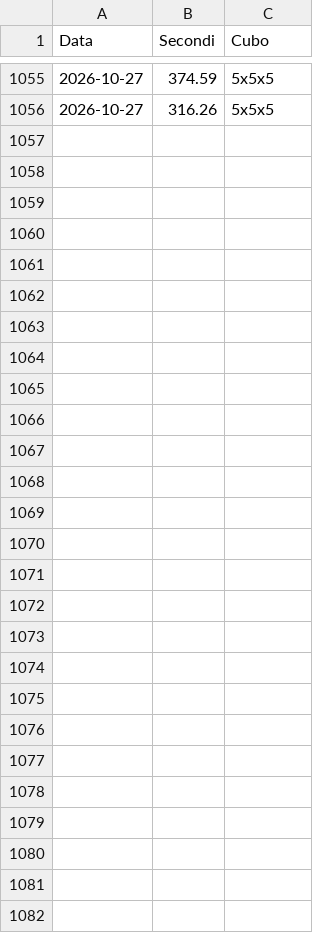
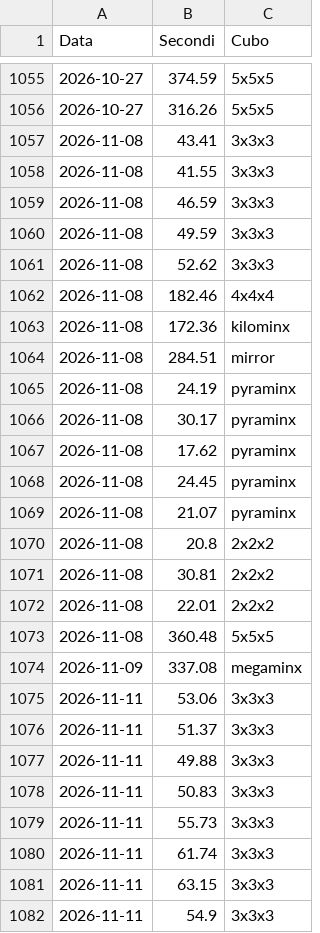
Before and after one commit to gl-alaimo/Timer_cubo_di_Rubik, a CSV file: database.csv, drawn as a sheet; only a part is shown, gaps mark what is left out.

```diff
--- a/database.csv
+++ b/database.csv
@@ -1056 +1056,27 @@ Data	Secondi	Cubo
 2026-10-27	316.26	5x5x5
+2026-11-08	43.41	3x3x3
+2026-11-08	41.55	3x3x3
+2026-11-08	46.59	3x3x3
+2026-11-08	49.59	3x3x3
+2026-11-08	52.62	3x3x3
+2026-11-08	182.46	4x4x4
+2026-11-08	172.36	kilominx
+2026-11-08	284.51	mirror
+2026-11-08	24.19	pyraminx
+2026-11-08	30.17	pyraminx
+2026-11-08	17.62	pyraminx
+2026-11-08	24.45	pyraminx
+2026-11-08	21.07	pyraminx
+2026-11-08	20.8	2x2x2
+2026-11-08	30.81	2x2x2
+2026-11-08	22.01	2x2x2
+2026-11-08	360.48	5x5x5
+2026-11-09	337.08	megaminx
+2026-11-11	53.06	3x3x3
+2026-11-11	51.37	3x3x3
+2026-11-11	49.88	3x3x3
+2026-11-11	50.83	3x3x3
+2026-11-11	55.73	3x3x3
+2026-11-11	61.74	3x3x3
+2026-11-11	63.15	3x3x3
+2026-11-11	54.9	3x3x3
```
Also changed, not shown: 9 other files.
